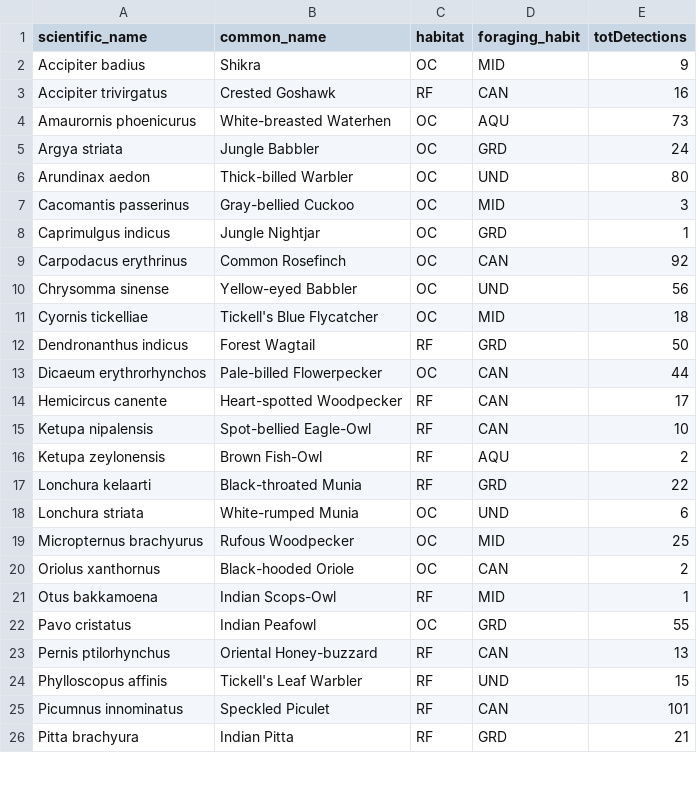
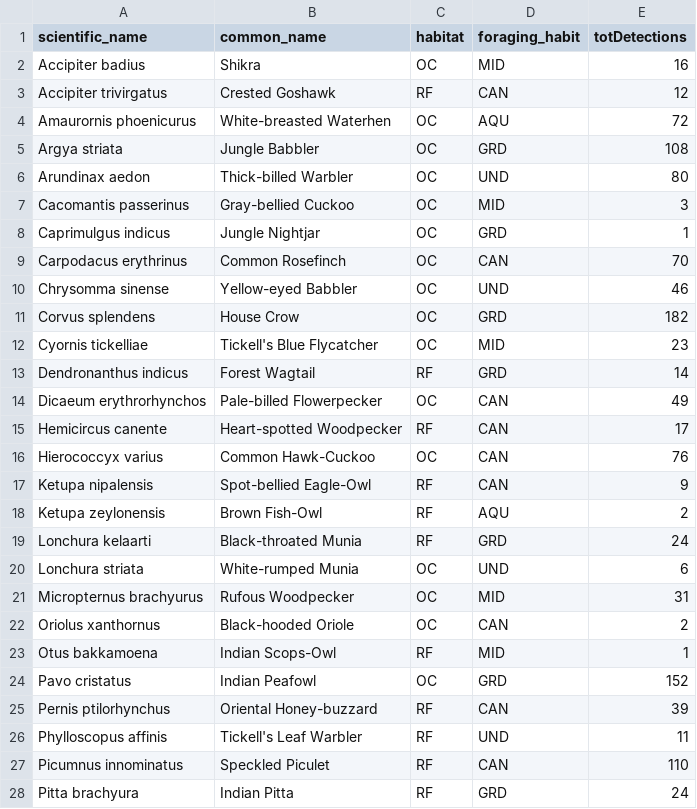
Before and after one commit to vjjan91/pointCount-Acoustics, a CSV file: results/species-in-acoustics-not-pointCounts.csv, drawn as a sheet; only a part is shown; the diff covers the shown part only.

Commit message:
rerunning richness analyses and associated results

```diff
--- a/results/species-in-acoustics-not-pointCounts.csv
+++ b/results/species-in-acoustics-not-pointCounts.csv
@@ -1,6 +1,6 @@
 "scientific_name","common_name","habitat","foraging_habit","totDetections"
-"Accipiter badius","Shikra","OC","MID",9
-"Accipiter trivirgatus","Crested Goshawk","RF","CAN",16
-"Amaurornis phoenicurus","White-breasted Waterhen","OC","AQU",73
-"Argya striata","Jungle Babbler","OC","GRD",24
+"Accipiter badius","Shikra","OC","MID",16
+"Accipiter trivirgatus","Crested Goshawk","RF","CAN",12
+"Amaurornis phoenicurus","White-breasted Waterhen","OC","AQU",72
+"Argya striata","Jungle Babbler","OC","GRD",108
 "Arundinax aedon","Thick-billed Warbler","OC","UND",80
@@ -8,19 +8,21 @@
 "Caprimulgus indicus","Jungle Nightjar","OC","GRD",1
-"Carpodacus erythrinus","Common Rosefinch","OC","CAN",92
-"Chrysomma sinense","Yellow-eyed Babbler","OC","UND",56
-"Cyornis tickelliae","Tickell's Blue Flycatcher","OC","MID",18
-"Dendronanthus indicus","Forest Wagtail","RF","GRD",50
-"Dicaeum erythrorhynchos","Pale-billed Flowerpecker","OC","CAN",44
+"Carpodacus erythrinus","Common Rosefinch","OC","CAN",70
+"Chrysomma sinense","Yellow-eyed Babbler","OC","UND",46
+"Corvus splendens","House Crow","OC","GRD",182
+"Cyornis tickelliae","Tickell's Blue Flycatcher","OC","MID",23
+"Dendronanthus indicus","Forest Wagtail","RF","GRD",14
+"Dicaeum erythrorhynchos","Pale-billed Flowerpecker","OC","CAN",49
 "Hemicircus canente","Heart-spotted Woodpecker","RF","CAN",17
-"Ketupa nipalensis","Spot-bellied Eagle-Owl","RF","CAN",10
+"Hierococcyx varius","Common Hawk-Cuckoo","OC","CAN",76
+"Ketupa nipalensis","Spot-bellied Eagle-Owl","RF","CAN",9
 "Ketupa zeylonensis","Brown Fish-Owl","RF","AQU",2
-"Lonchura kelaarti","Black-throated Munia","RF","GRD",22
+"Lonchura kelaarti","Black-throated Munia","RF","GRD",24
 "Lonchura striata","White-rumped Munia","OC","UND",6
-"Micropternus brachyurus","Rufous Woodpecker","OC","MID",25
+"Micropternus brachyurus","Rufous Woodpecker","OC","MID",31
 "Oriolus xanthornus","Black-hooded Oriole","OC","CAN",2
 "Otus bakkamoena","Indian Scops-Owl","RF","MID",1
-"Pavo cristatus","Indian Peafowl","OC","GRD",55
-"Pernis ptilorhynchus","Oriental Honey-buzzard","RF","CAN",13
-"Phylloscopus affinis","Tickell's Leaf Warbler","RF","UND",15
-"Picumnus innominatus","Speckled Piculet","RF","CAN",101
-"Pitta brachyura","Indian Pitta","RF","GRD",21
+"Pavo cristatus","Indian Peafowl","OC","GRD",152
+"Pernis ptilorhynchus","Oriental Honey-buzzard","RF","CAN",39
+"Phylloscopus affinis","Tickell's Leaf Warbler","RF","UND",11
+"Picumnus innominatus","Speckled Piculet","RF","CAN",110
+"Pitta brachyura","Indian Pitta","RF","GRD",24
```
Also changed, not shown: 5 edited cells elsewhere in this file, results/species-in-pointCount-not-acoustics.csv, 5 other files.
